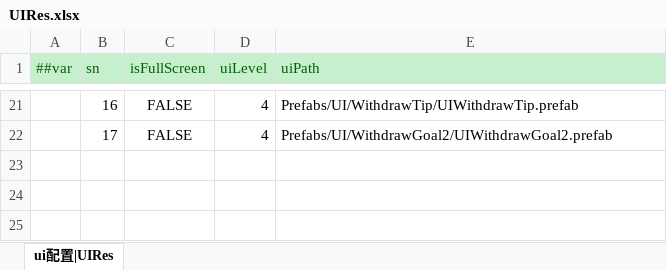
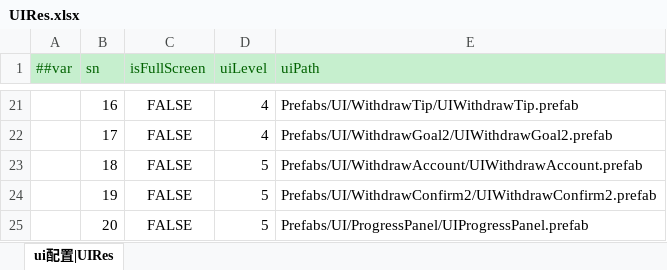
Before and after one commit to yuhuaichong1/AsWaterGameProj, an Excel workbook: DesignerConfigs/Datas/UIRes.xlsx, sheet ui配置|UIRes, drawn as a sheet; only a part is shown, gaps mark what is left out; values as stored, in another font and other column widths than the file's, no borders; the diff names each change by its address in the sheet, - before the commit and + after, or states it on an @@ line.

```diff
--- a/DesignerConfigs/Datas/UIRes.xlsx (sheet ui配置|UIRes)
+++ b/DesignerConfigs/Datas/UIRes.xlsx (sheet ui配置|UIRes)
+row 23:  | 18 | FALSE | 5 | Prefabs/UI/WithdrawAccount/UIWithdrawAccount.prefab
+row 24:  | 19 | FALSE | 5 | Prefabs/UI/WithdrawConfirm2/UIWithdrawConfirm2.prefab
+row 25:  | 20 | FALSE | 5 | Prefabs/UI/ProgressPanel/UIProgressPanel.prefab
```
Also changed, not shown: DesignerConfigs/Datas/Guides.xlsx, DesignerConfigs/Datas/Language.xlsx, 19 other files.
